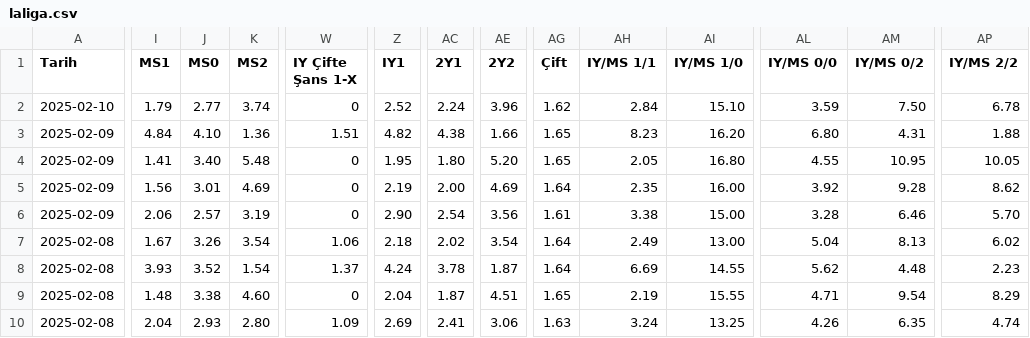
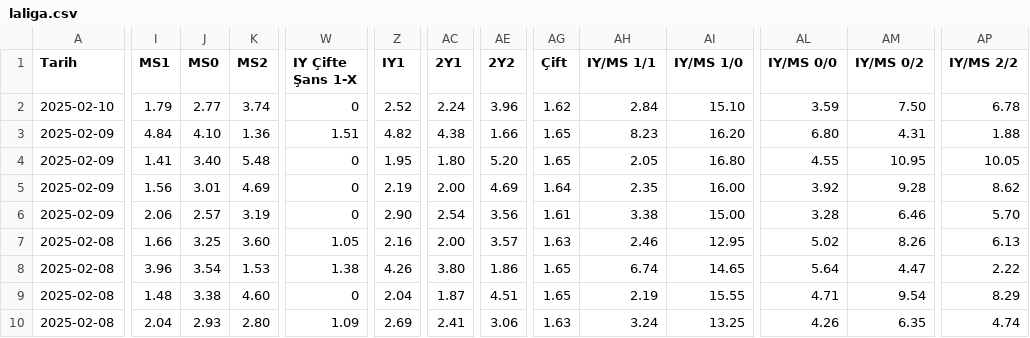
Before and after one commit to analysematchodds/match_odds_csv, a CSV file: laliga.csv, drawn as a sheet; only a part is shown, gaps mark what is left out; the diff covers the shown part only; the diff names each change by its address in the sheet, - before the commit and + after, or states it on an @@ line.

Commit message:
Update matchodds.csv

```diff
--- a/laliga.csv
+++ b/laliga.csv
-I7 (MS1): 1.67
+I7 (MS1): 1.66
-J7 (MS0): 3.26
+J7 (MS0): 3.25
-K7 (MS2): 3.54
+K7 (MS2): 3.60
-W7 (IY Çifte Şans 1-X): 1.06
+W7 (IY Çifte Şans 1-X): 1.05
-Z7 (IY1): 2.18
+Z7 (IY1): 2.16
-AC7 (2Y1): 2.02
+AC7 (2Y1): 2.00
-AE7 (2Y2): 3.54
+AE7 (2Y2): 3.57
-AG7 (Çift): 1.64
+AG7 (Çift): 1.63
-AH7 (IY/MS 1/1): 2.49
+AH7 (IY/MS 1/1): 2.46
-AI7 (IY/MS 1/0): 13.00
+AI7 (IY/MS 1/0): 12.95
-AL7 (IY/MS 0/0): 5.04
+AL7 (IY/MS 0/0): 5.02
-AM7 (IY/MS 0/2): 8.13
+AM7 (IY/MS 0/2): 8.26
-AP7 (IY/MS 2/2): 6.02
+AP7 (IY/MS 2/2): 6.13
-I8 (MS1): 3.93
+I8 (MS1): 3.96
-J8 (MS0): 3.52
+J8 (MS0): 3.54
-K8 (MS2): 1.54
+K8 (MS2): 1.53
-W8 (IY Çifte Şans 1-X): 1.37
+W8 (IY Çifte Şans 1-X): 1.38
-Z8 (IY1): 4.24
+Z8 (IY1): 4.26
-AC8 (2Y1): 3.78
+AC8 (2Y1): 3.80
-AE8 (2Y2): 1.87
+AE8 (2Y2): 1.86
-AG8 (Çift): 1.64
+AG8 (Çift): 1.65
-AH8 (IY/MS 1/1): 6.69
+AH8 (IY/MS 1/1): 6.74
-AI8 (IY/MS 1/0): 14.55
+AI8 (IY/MS 1/0): 14.65
-AL8 (IY/MS 0/0): 5.62
+AL8 (IY/MS 0/0): 5.64
-AM8 (IY/MS 0/2): 4.48
+AM8 (IY/MS 0/2): 4.47
-AP8 (IY/MS 2/2): 2.23
+AP8 (IY/MS 2/2): 2.22
```
Also changed, not shown: 22 edited cells elsewhere in this file.
